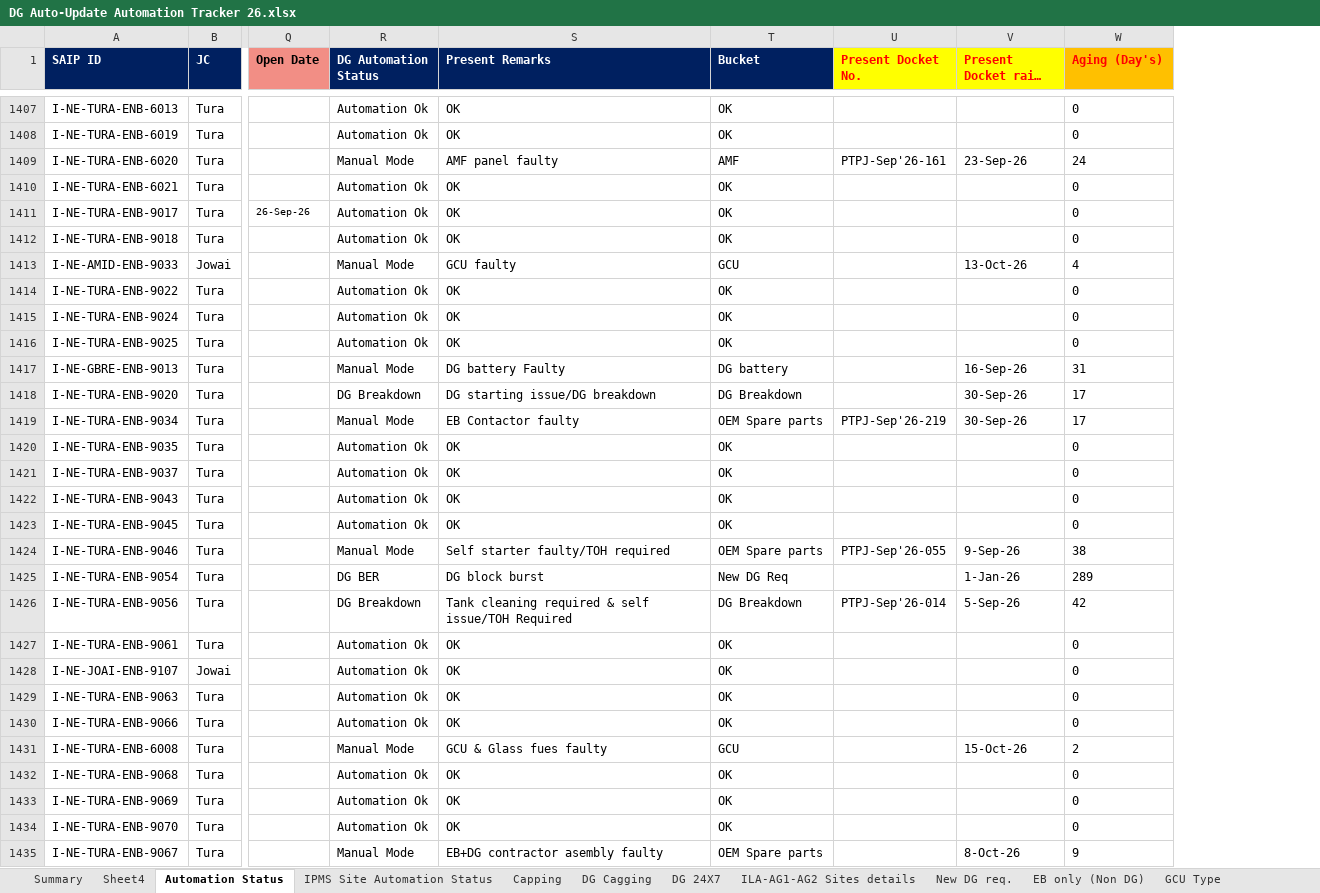
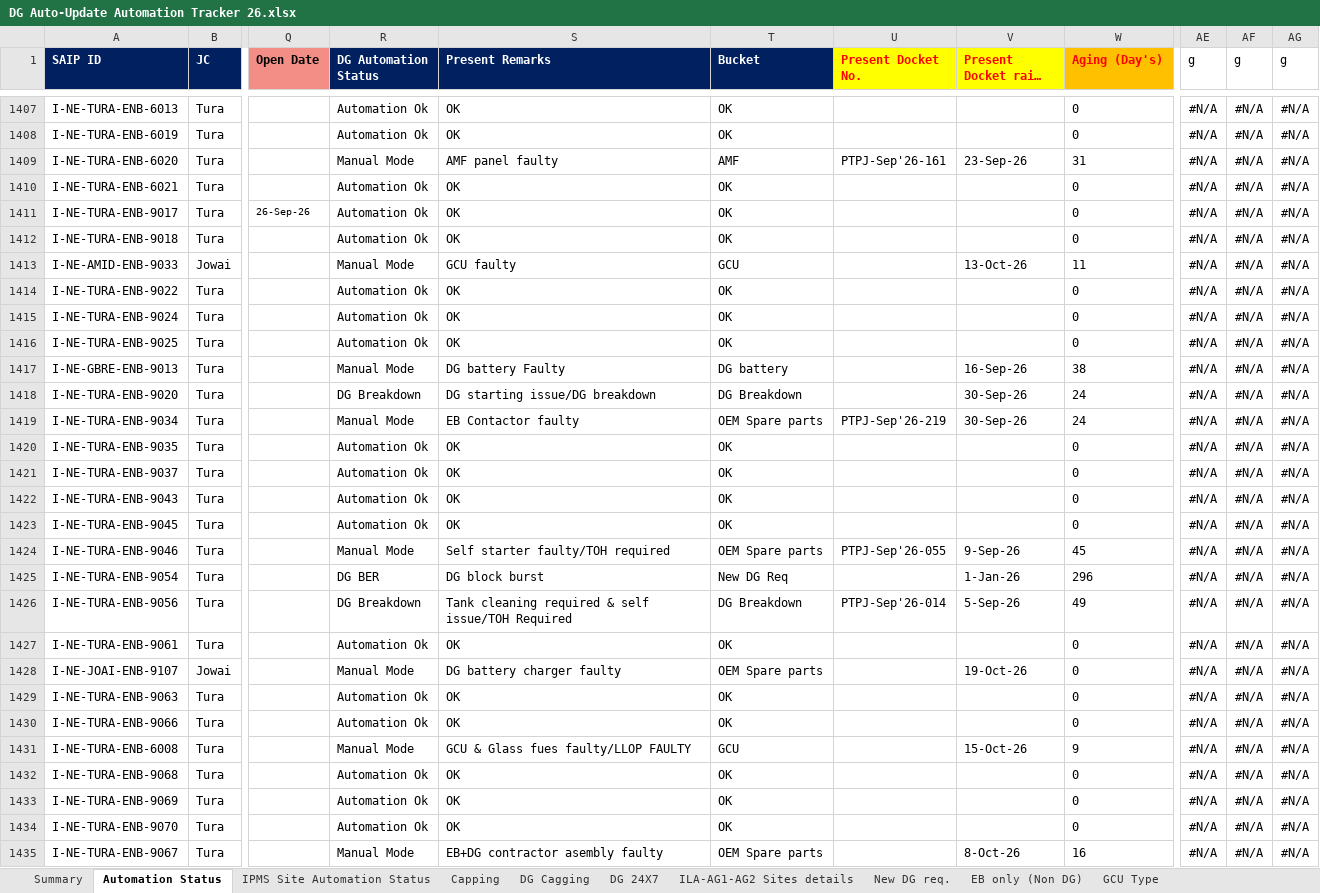
Before and after one commit to tridip2gogoi/Share-Docket-no., an Excel workbook: DG Auto-Update Automation Tracker 26.xlsx, sheet Automation Status, drawn as a sheet; only a part is shown, gaps mark what is left out; long unchanged cells end in …; values as stored, in another font and other column widths than the file's, no borders; conditional formats not drawn; the diff covers the shown part only; the diff names each change by its address in the sheet, - before the commit and + after, or states it on an @@ line.

```diff
--- a/DG Auto-Update Automation Tracker 26.xlsx (sheet Automation Status)
+++ b/DG Auto-Update Automation Tracker 26.xlsx (sheet Automation Status)
@@ sheet tab hidden: Sheet4 @@
+column AE (g), rows 1407-1435: all #N/A
+column AF (g), rows 1407-1435: all #N/A
+column AG (g), rows 1407-1435: all #N/A
-W1409 (Aging (Day's)): 24
+W1409 (Aging (Day's)): 31
-W1413 (Aging (Day's)): 4
+W1413 (Aging (Day's)): 11
-W1417 (Aging (Day's)): 31
+W1417 (Aging (Day's)): 38
-W1418:W1419 (Aging (Day's)): 17
+W1418:W1419 (Aging (Day's)): 24
-W1424 (Aging (Day's)): 38
+W1424 (Aging (Day's)): 45
-W1425 (Aging (Day's)): 289
+W1425 (Aging (Day's)): 296
-W1426 (Aging (Day's)): 42
+W1426 (Aging (Day's)): 49
-R1428 (DG Automation Status): Automation Ok
+R1428 (DG Automation Status): Manual Mode
-S1428 (Present Remarks): OK
+S1428 (Present Remarks): DG battery charger faulty
-T1428 (Bucket): OK
+T1428 (Bucket): OEM Spare parts
-V1428 (Present Docket raise Date): (empty)
+V1428 (Present Docket raise Date): 19-Oct-26
-S1431 (Present Remarks): GCU & Glass fues faulty
+S1431 (Present Remarks): GCU & Glass fues faulty/LLOP FAULTY
-W1431 (Aging (Day's)): 2
+W1431 (Aging (Day's)): 9
-W1435 (Aging (Day's)): 9
+W1435 (Aging (Day's)): 16
```
Also changed, not shown: 475 edited cells and cell formats elsewhere in this sheet, sheet IPMS Site Automation Status, sheet Summary, sheet DG issue(Non Automation related, hidden cells.
